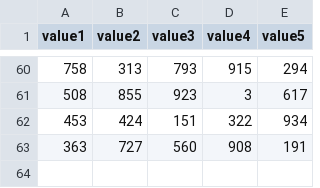
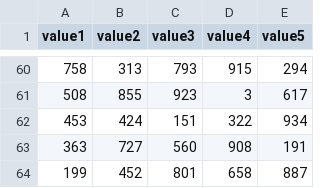
Before and after one commit to btjones-me/squares, a CSV file: data.csv, drawn as a sheet; only a part is shown, gaps mark what is left out; the diff names each change by its address in the sheet, - before the commit and + after, or states it on an @@ line.

Commit message:
update data.csv

```diff
--- a/data.csv
+++ b/data.csv
+row 64: 199 | 452 | 801 | 658 | 887
```
